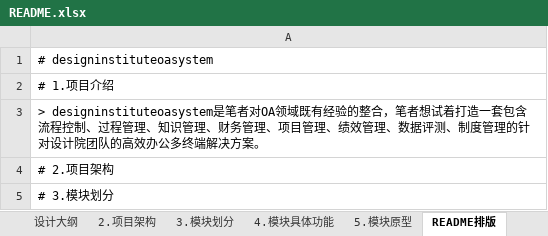
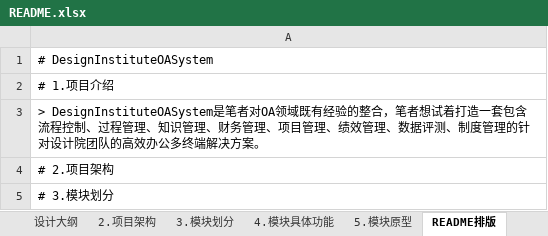
Before and after one commit to xuzhiyongtest/DesignInstituteOASystem, an Excel workbook: src/main/resources/documentlibrary/README.xlsx, sheet README排版, drawn as a sheet; only a part is shown; values as stored, in another font and other column widths than the file's, no borders; the diff names each change by its address in the sheet, - before the commit and + after, or states it on an @@ line.

```diff
--- a/src/main/resources/documentlibrary/README.xlsx (sheet README排版)
+++ b/src/main/resources/documentlibrary/README.xlsx (sheet README排版)
-A1: # designinstituteoasystem
+A1: # DesignInstituteOASystem
-A3: > designinstituteoasystem是笔者对…
+A3: > DesignInstituteOASystem是笔者对…
```
Also changed, not shown: sheet 设计大纲, 1 other file.
